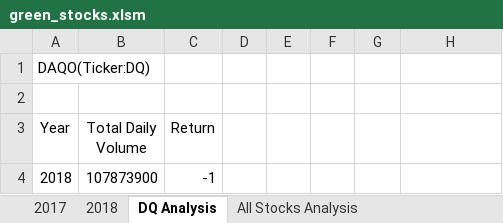
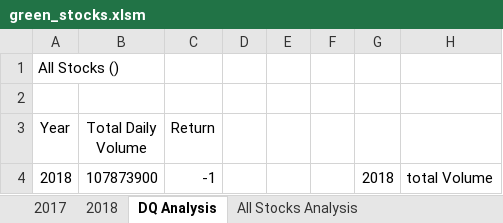
Before and after one commit to SnehaJoshi11/stock-analysis, an Excel workbook: green_stocks.xlsm, sheet DQ Analysis, drawn as a sheet; values as stored, in another font and other column widths than the file's, no borders; the diff names each change by its address in the sheet, - before the commit and + after, or states it on an @@ line.

```diff
--- a/green_stocks.xlsm (sheet DQ Analysis)
+++ b/green_stocks.xlsm (sheet DQ Analysis)
-A1 (Year): DAQO(Ticker:DQ)
+A1 (Year): All Stocks ()
-G4: (empty)
+G4: 2018
-H4: (empty)
+H4: total Volume
```
Also changed, not shown: sheet 2018, sheet All Stocks Analysis, other sheet tabs, green_stocks.xlsx.
